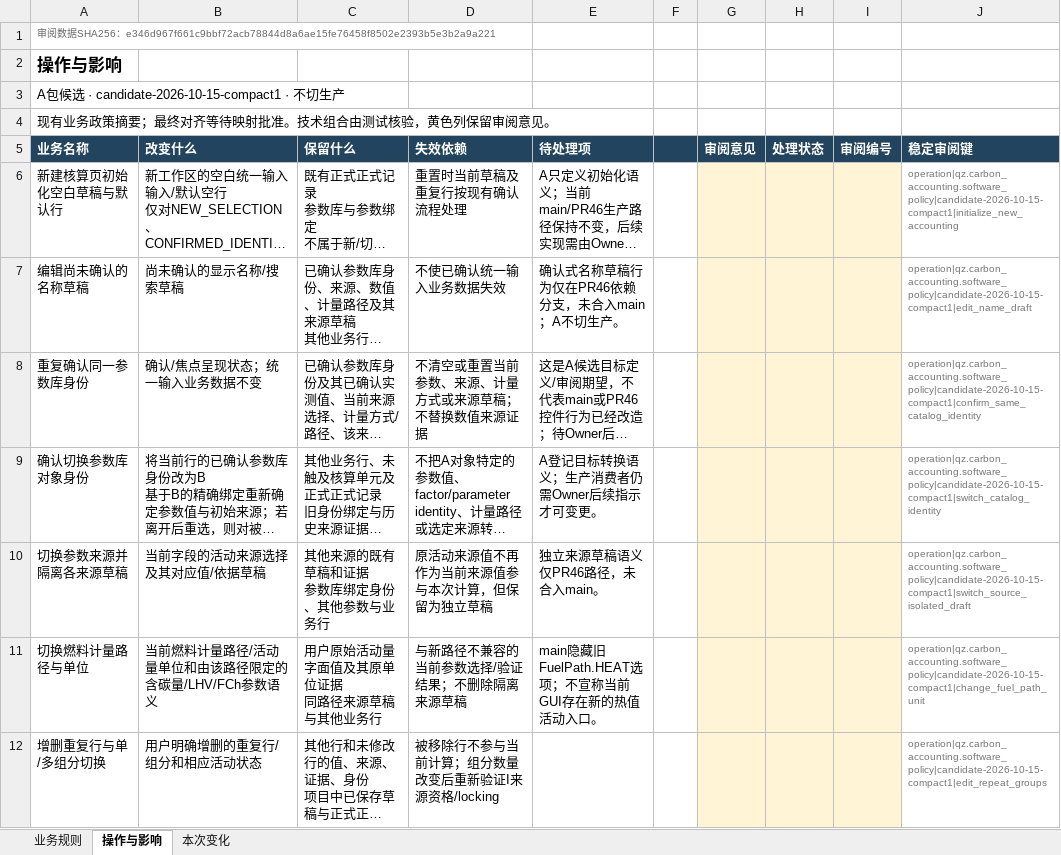
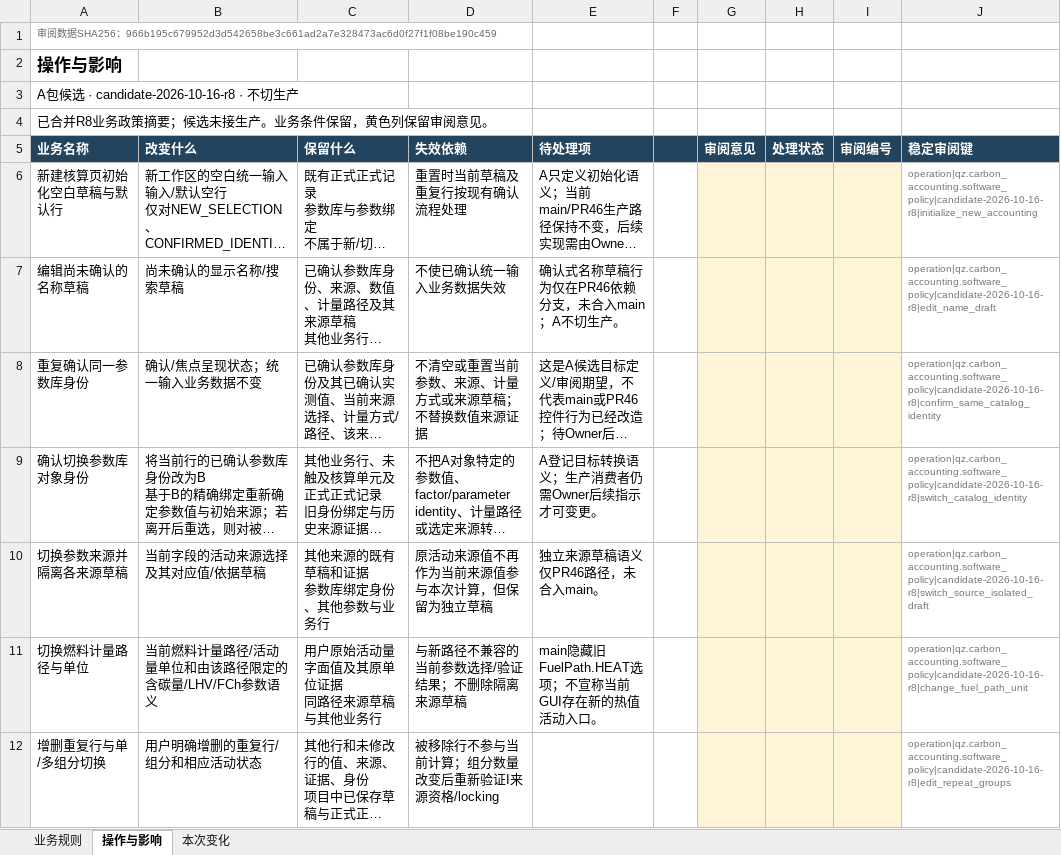
Before and after one commit to adgo07/GHGTOOL, an Excel workbook: docs/architecture/business-rules/evidence/业务规则审阅表.xlsx, sheet 操作与影响, drawn as a sheet; only a part is shown; long unchanged cells end in …; values as stored, in another font and other column widths than the file's, no borders; table styles not drawn; the diff covers the shown part only; the diff names each change by its address in the sheet, - before the commit and + after, or states it on an @@ line.

Commit message:
Align candidate rules and review workbook with approved R8 mapping

```diff
--- a/docs/architecture/business-rules/evidence/业务规则审阅表.xlsx (sheet 操作与影响)
+++ b/docs/architecture/business-rules/evidence/业务规则审阅表.xlsx (sheet 操作与影响)
-A1 (业务名称): …SHA256：e346d967f661c9bbf72acb78844d8a6ae15fe76458f8502e2393b5e3b2a9a221
+A1 (业务名称): …SHA256：966b195c679952d3d542658be3c661ad2a7e328473ac6d0f27f1f08be190c459
-A3 (业务名称): A包候选 · candidate-2026-10-15-compact1 · 不切生产
+A3 (业务名称): A包候选 · candidate-2026-10-16-r8 · 不切生产
-A4 (业务名称): 现有业务政策摘要；最终对齐等待映射批准。技术组合由测试核验，黄色列保留审阅意见。
+A4 (业务名称): 已合并R8业务政策摘要；候选未接生产。业务条件保留，黄色列保留审阅意见。
-J6 (稳定审阅键): operation|qz.carbon_accounting.software_policy|candidate-2026-10-15-compact1|initialize_new_accounting
+J6 (稳定审阅键): operation|qz.carbon_accounting.software_policy|candidate-2026-10-16-r8|initialize_new_accounting
-J7 (稳定审阅键): operation|qz.carbon_accounting.software_policy|candidate-2026-10-15-compact1|edit_name_draft
+J7 (稳定审阅键): operation|qz.carbon_accounting.software_policy|candidate-2026-10-16-r8|edit_name_draft
-J8 (稳定审阅键): operation|qz.carbon_accounting.software_policy|candidate-2026-10-15-compact1|confirm_same_catalog_identity
+J8 (稳定审阅键): operation|qz.carbon_accounting.software_policy|candidate-2026-10-16-r8|confirm_same_catalog_identity
-J9 (稳定审阅键): operation|qz.carbon_accounting.software_policy|candidate-2026-10-15-compact1|switch_catalog_identity
+J9 (稳定审阅键): operation|qz.carbon_accounting.software_policy|candidate-2026-10-16-r8|switch_catalog_identity
-J10 (稳定审阅键): operation|qz.carbon_accounting.software_policy|candidate-2026-10-15-compact1|switch_source_isolated_draft
+J10 (稳定审阅键): operation|qz.carbon_accounting.software_policy|candidate-2026-10-16-r8|switch_source_isolated_draft
-J11 (稳定审阅键): operation|qz.carbon_accounting.software_policy|candidate-2026-10-15-compact1|change_fuel_path_unit
+J11 (稳定审阅键): operation|qz.carbon_accounting.software_policy|candidate-2026-10-16-r8|change_fuel_path_unit
-J12 (稳定审阅键): operation|qz.carbon_accounting.software_policy|candidate-2026-10-15-compact1|edit_repeat_groups
+J12 (稳定审阅键): operation|qz.carbon_accounting.software_policy|candidate-2026-10-16-r8|edit_repeat_groups
```
Also changed, not shown: 2 added rows and 17 edited cells elsewhere in this sheet, sheet 业务规则, sheet 本次变化, 22 other files.
